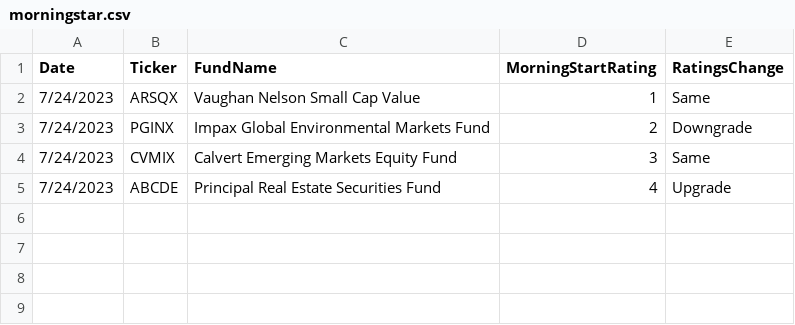
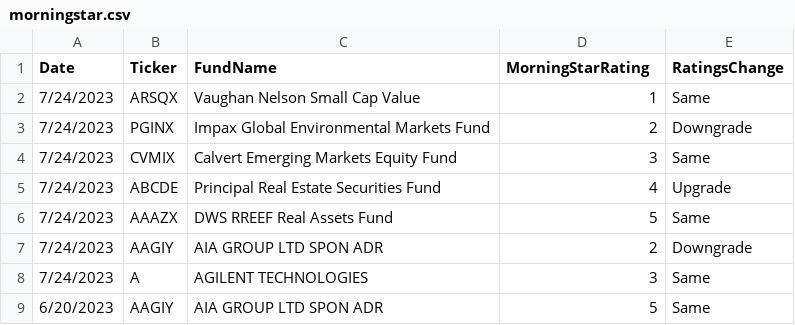
Before and after one commit to heyitsjj/ipa_hackathon, a CSV file: data/morningstar.csv, drawn as a sheet.

```diff
--- a/data/morningstar.csv
+++ b/data/morningstar.csv
@@ -1,2 +1,2 @@
-Date,Ticker,FundName,MorningStartRating,RatingsChange
+Date,Ticker,FundName,MorningStarRating,RatingsChange
 7/24/2023,ARSQX,Vaughan Nelson Small Cap Value,1,Same
@@ -5 +5,5 @@ Date,Ticker,FundName,MorningStartRating,RatingsChange
 7/24/2023,ABCDE,Principal Real Estate Securities Fund,4,Upgrade
+7/24/2023,AAAZX,DWS RREEF Real Assets Fund,5,Same
+7/24/2023,AAGIY,AIA GROUP LTD SPON ADR,2,Downgrade
+7/24/2023,A,AGILENT TECHNOLOGIES,3,Same
+6/20/2023,AAGIY,AIA GROUP LTD SPON ADR,5,Same
```
Also changed, not shown: 13 other files.
